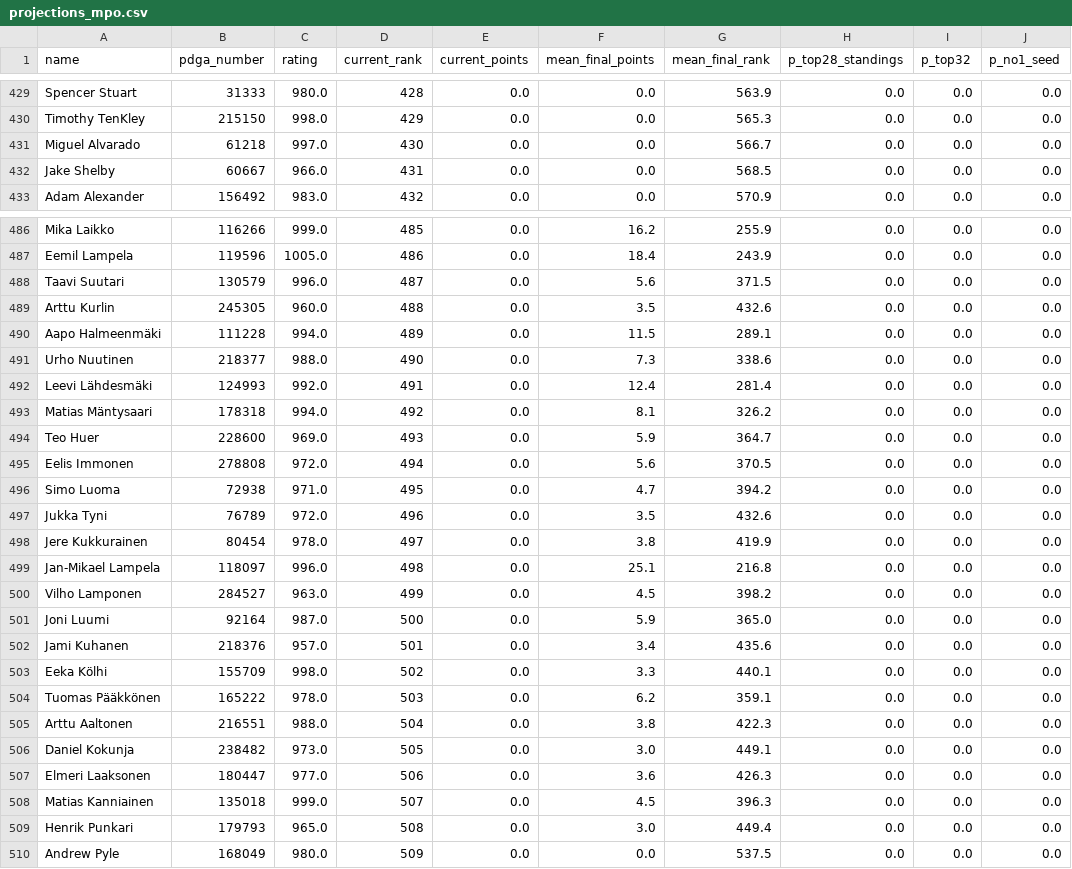
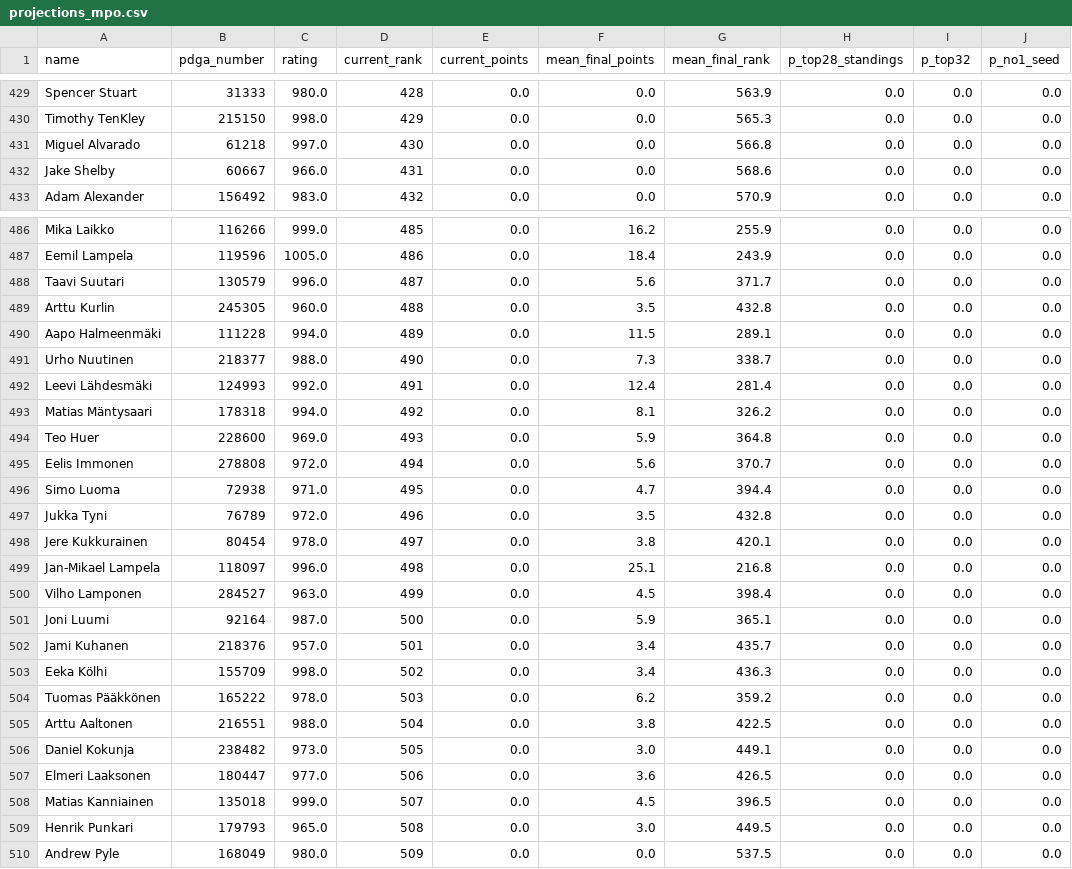
Before and after one commit to dgoodenough/discgolf, a CSV file: results/2026/projections_mpo.csv, drawn as a sheet; only a part is shown, gaps mark what is left out; the diff covers the shown part only.

```diff
--- a/results/2026/projections_mpo.csv
+++ b/results/2026/projections_mpo.csv
@@ -430,4 +430,4 @@ Spencer Stuart,31333,980.0,428,0.0,0.0,563.9,0.0,0.0,0.0
 Timothy TenKley,215150,998.0,429,0.0,0.0,565.3,0.0,0.0,0.0
-Miguel Alvarado,61218,997.0,430,0.0,0.0,566.7,0.0,0.0,0.0
-Jake Shelby,60667,966.0,431,0.0,0.0,568.5,0.0,0.0,0.0
+Miguel Alvarado,61218,997.0,430,0.0,0.0,566.8,0.0,0.0,0.0
+Jake Shelby,60667,966.0,431,0.0,0.0,568.6,0.0,0.0,0.0
 Adam Alexander,156492,983.0,432,0.0,0.0,570.9,0.0,0.0,0.0
@@ -487,24 +487,24 @@ Mika Laikko,116266,999.0,485,0.0,16.2,255.9,0.0,0.0,0.0
 Eemil Lampela,119596,1005.0,486,0.0,18.4,243.9,0.0,0.0,0.0
-Taavi Suutari,130579,996.0,487,0.0,5.6,371.5,0.0,0.0,0.0
-Arttu Kurlin,245305,960.0,488,0.0,3.5,432.6,0.0,0.0,0.0
+Taavi Suutari,130579,996.0,487,0.0,5.6,371.7,0.0,0.0,0.0
+Arttu Kurlin,245305,960.0,488,0.0,3.5,432.8,0.0,0.0,0.0
 Aapo Halmeenmäki,111228,994.0,489,0.0,11.5,289.1,0.0,0.0,0.0
-Urho Nuutinen,218377,988.0,490,0.0,7.3,338.6,0.0,0.0,0.0
+Urho Nuutinen,218377,988.0,490,0.0,7.3,338.7,0.0,0.0,0.0
 Leevi Lähdesmäki,124993,992.0,491,0.0,12.4,281.4,0.0,0.0,0.0
 Matias Mäntysaari,178318,994.0,492,0.0,8.1,326.2,0.0,0.0,0.0
-Teo Huer,228600,969.0,493,0.0,5.9,364.7,0.0,0.0,0.0
-Eelis Immonen,278808,972.0,494,0.0,5.6,370.5,0.0,0.0,0.0
-Simo Luoma,72938,971.0,495,0.0,4.7,394.2,0.0,0.0,0.0
-Jukka Tyni,76789,972.0,496,0.0,3.5,432.6,0.0,0.0,0.0
-Jere Kukkurainen,80454,978.0,497,0.0,3.8,419.9,0.0,0.0,0.0
+Teo Huer,228600,969.0,493,0.0,5.9,364.8,0.0,0.0,0.0
+Eelis Immonen,278808,972.0,494,0.0,5.6,370.7,0.0,0.0,0.0
+Simo Luoma,72938,971.0,495,0.0,4.7,394.4,0.0,0.0,0.0
+Jukka Tyni,76789,972.0,496,0.0,3.5,432.8,0.0,0.0,0.0
+Jere Kukkurainen,80454,978.0,497,0.0,3.8,420.1,0.0,0.0,0.0
 Jan-Mikael Lampela,118097,996.0,498,0.0,25.1,216.8,0.0,0.0,0.0
-Vilho Lamponen,284527,963.0,499,0.0,4.5,398.2,0.0,0.0,0.0
-Joni Luumi,92164,987.0,500,0.0,5.9,365.0,0.0,0.0,0.0
-Jami Kuhanen,218376,957.0,501,0.0,3.4,435.6,0.0,0.0,0.0
-Eeka Kölhi,155709,998.0,502,0.0,3.3,440.1,0.0,0.0,0.0
-Tuomas Pääkkönen,165222,978.0,503,0.0,6.2,359.1,0.0,0.0,0.0
-Arttu Aaltonen,216551,988.0,504,0.0,3.8,422.3,0.0,0.0,0.0
+Vilho Lamponen,284527,963.0,499,0.0,4.5,398.4,0.0,0.0,0.0
+Joni Luumi,92164,987.0,500,0.0,5.9,365.1,0.0,0.0,0.0
+Jami Kuhanen,218376,957.0,501,0.0,3.4,435.7,0.0,0.0,0.0
+Eeka Kölhi,155709,998.0,502,0.0,3.4,436.3,0.0,0.0,0.0
+Tuomas Pääkkönen,165222,978.0,503,0.0,6.2,359.2,0.0,0.0,0.0
+Arttu Aaltonen,216551,988.0,504,0.0,3.8,422.5,0.0,0.0,0.0
 Daniel Kokunja,238482,973.0,505,0.0,3.0,449.1,0.0,0.0,0.0
-Elmeri Laaksonen,180447,977.0,506,0.0,3.6,426.3,0.0,0.0,0.0
-Matias Kanniainen,135018,999.0,507,0.0,4.5,396.3,0.0,0.0,0.0
-Henrik Punkari,179793,965.0,508,0.0,3.0,449.4,0.0,0.0,0.0
+Elmeri Laaksonen,180447,977.0,506,0.0,3.6,426.5,0.0,0.0,0.0
+Matias Kanniainen,135018,999.0,507,0.0,4.5,396.5,0.0,0.0,0.0
+Henrik Punkari,179793,965.0,508,0.0,3.0,449.5,0.0,0.0,0.0
 Andrew Pyle,168049,980.0,509,0.0,0.0,537.5,0.0,0.0,0.0
```
Also changed, not shown: 38 edited cells elsewhere in this file, 3 other files.
